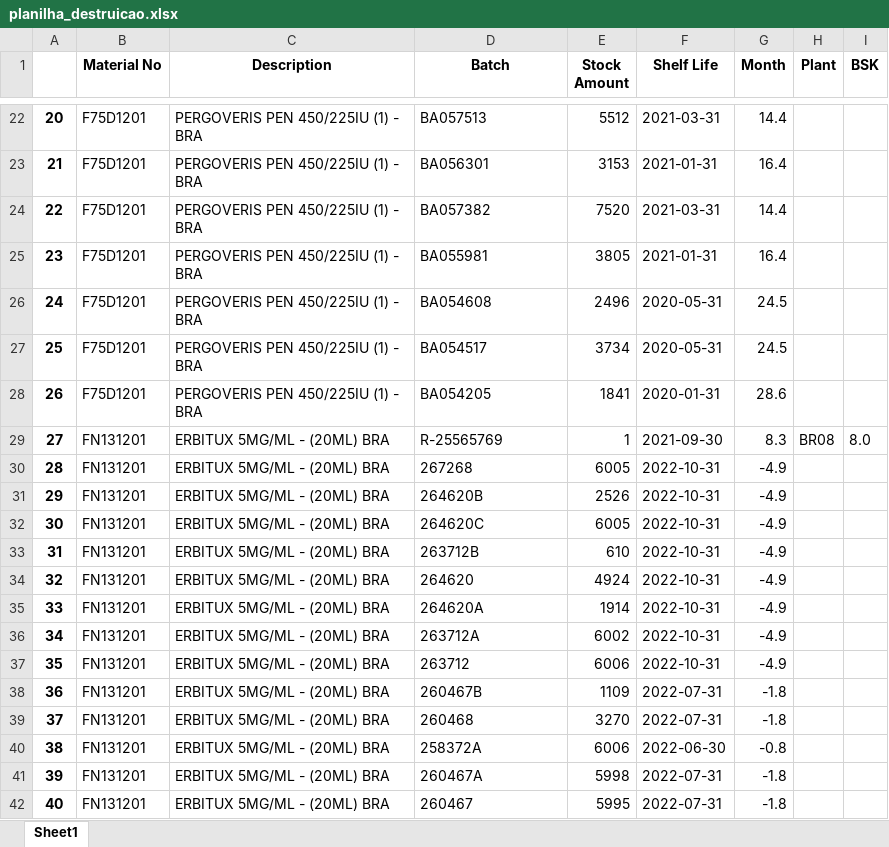
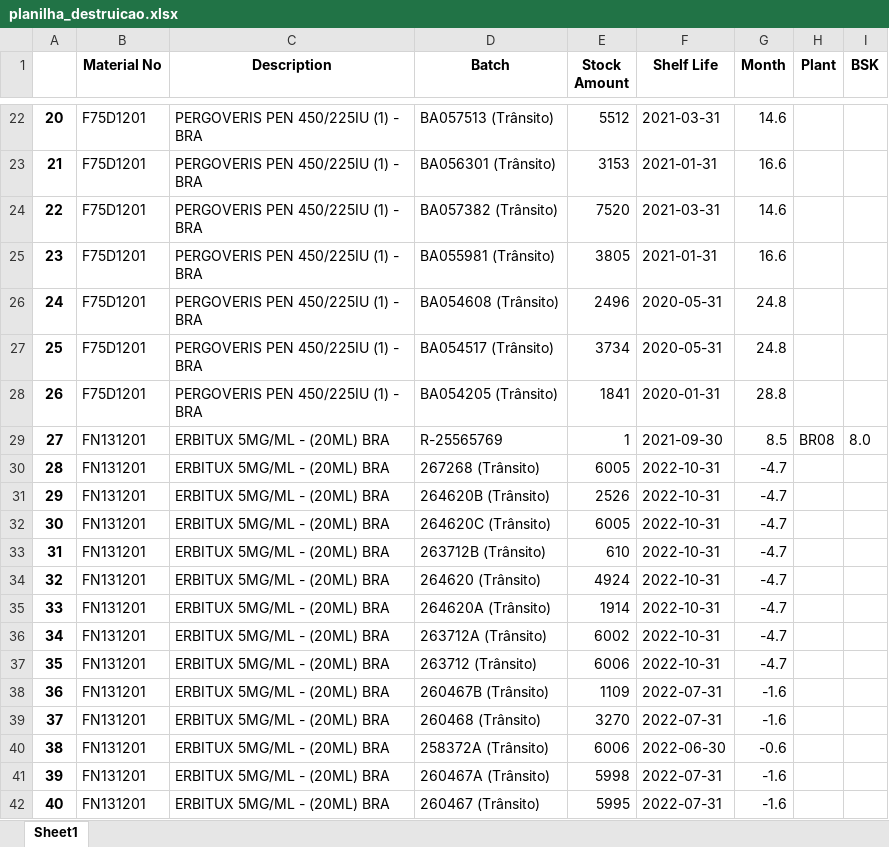
Before and after one commit to mkmacedo/supply-new, an Excel workbook: planilha_destruicao.xlsx, sheet Sheet1, drawn as a sheet; only a part is shown, gaps mark what is left out; values as stored, in another font and other column widths than the file's, no borders; the diff covers the shown part only; the diff names each change by its address in the sheet, - before the commit and + after, or states it on an @@ line.

```diff
--- a/planilha_destruicao.xlsx (sheet Sheet1)
+++ b/planilha_destruicao.xlsx (sheet Sheet1)
-D22 (Batch): BA057513
+D22 (Batch): BA057513 (Trânsito)
-G22 (Month): 14.4
+G22 (Month): 14.6
-D23 (Batch): BA056301
+D23 (Batch): BA056301 (Trânsito)
-G23 (Month): 16.4
+G23 (Month): 16.6
-D24 (Batch): BA057382
+D24 (Batch): BA057382 (Trânsito)
-G24 (Month): 14.4
+G24 (Month): 14.6
-D25 (Batch): BA055981
+D25 (Batch): BA055981 (Trânsito)
-G25 (Month): 16.4
+G25 (Month): 16.6
-D26 (Batch): BA054608
+D26 (Batch): BA054608 (Trânsito)
-G26:G27 (Month): 24.5
+G26:G27 (Month): 24.8
-D27 (Batch): BA054517
+D27 (Batch): BA054517 (Trânsito)
-D28 (Batch): BA054205
+D28 (Batch): BA054205 (Trânsito)
-G28 (Month): 28.6
+G28 (Month): 28.8
-G29 (Month): 8.3
+G29 (Month): 8.5
-D30 (Batch): 267268
+D30 (Batch): 267268 (Trânsito)
-G30:G37 (Month): -4.9
+G30:G37 (Month): -4.7
-D31 (Batch): 264620B
+D31 (Batch): 264620B (Trânsito)
-D32 (Batch): 264620C
+D32 (Batch): 264620C (Trânsito)
-D33 (Batch): 263712B
+D33 (Batch): 263712B (Trânsito)
-D34 (Batch): 264620
+D34 (Batch): 264620 (Trânsito)
-D35 (Batch): 264620A
+D35 (Batch): 264620A (Trânsito)
-D36 (Batch): 263712A
+D36 (Batch): 263712A (Trânsito)
-D37 (Batch): 263712
+D37 (Batch): 263712 (Trânsito)
-D38 (Batch): 260467B
+D38 (Batch): 260467B (Trânsito)
-G38:G39 (Month): -1.8
+G38:G39 (Month): -1.6
-D39 (Batch): 260468
+D39 (Batch): 260468 (Trânsito)
-D40 (Batch): 258372A
+D40 (Batch): 258372A (Trânsito)
-G40 (Month): -0.8
+G40 (Month): -0.6
-D41 (Batch): 260467A
+D41 (Batch): 260467A (Trânsito)
-G41:G42 (Month): -1.8
+G41:G42 (Month): -1.6
-D42 (Batch): 260467
+D42 (Batch): 260467 (Trânsito)
```
Also changed, not shown: 715 edited cells elsewhere in this sheet, planilha_supply1.xlsx, planlha_supply2.xlsx, 1 other file.
